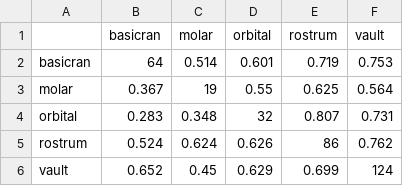
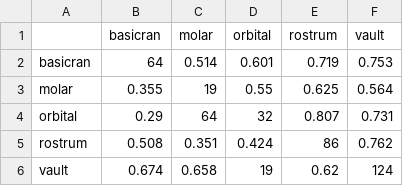
Before and after one commit to miracleray/eco-rodents, a CSV file: Data/Results/Mantel_results.csv, drawn as a sheet.

```diff
--- a/Data/Results/Mantel_results.csv
+++ b/Data/Results/Mantel_results.csv
@@ -2,5 +2,5 @@
 "basicran",64,0.514,0.601,0.719,0.753
-"molar",0.367,19,0.55,0.625,0.564
-"orbital",0.283,0.348,32,0.807,0.731
-"rostrum",0.524,0.624,0.626,86,0.762
-"vault",0.652,0.45,0.629,0.699,124
+"molar",0.355,19,0.55,0.625,0.564
+"orbital",0.29,64,32,0.807,0.731
+"rostrum",0.508,0.351,0.424,86,0.762
+"vault",0.674,0.658,19,0.62,124
```
Also changed, not shown: Data/Results/R_pls.csv, Data/Results/integration_strength_comparisons.csv, 10 other files.
